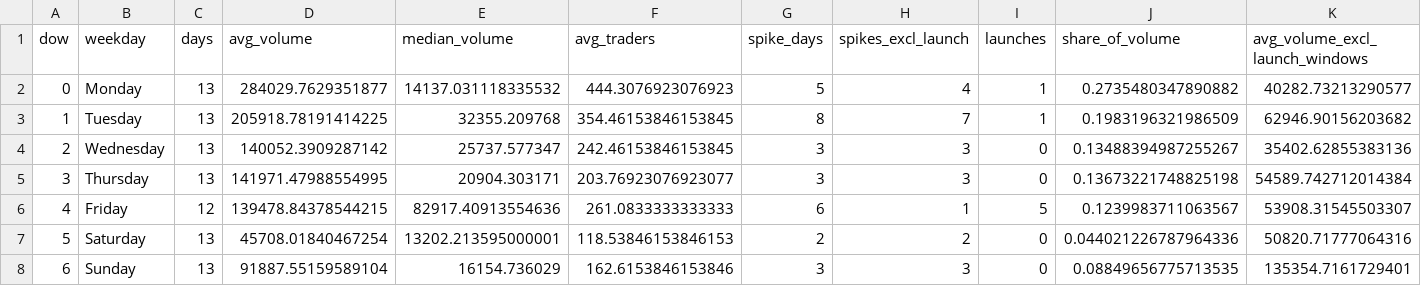
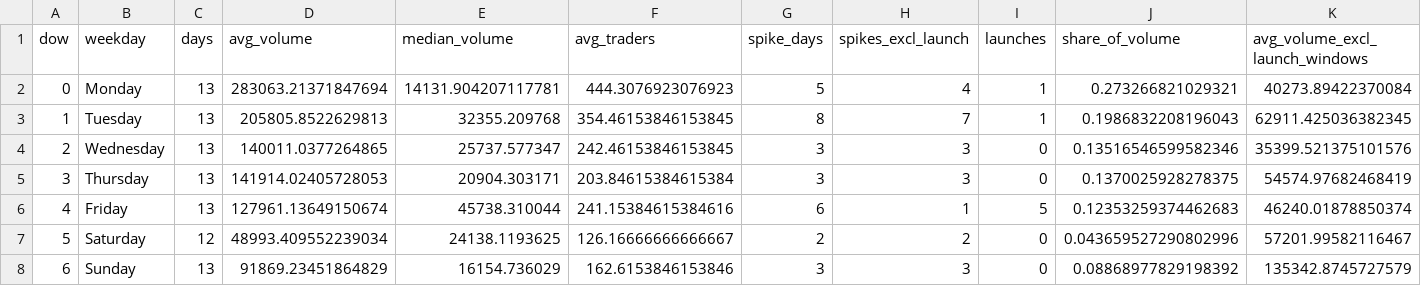
Before and after one commit to ozzyxbt/grail-analytics, a CSV file: out/day_of_week.csv, drawn as a sheet.

```diff
--- a/out/day_of_week.csv
+++ b/out/day_of_week.csv
@@ -1,8 +1,8 @@
 dow,weekday,days,avg_volume,median_volume,avg_traders,spike_days,spikes_excl_launch,launches,share_of_volume,avg_volume_excl_launch_windows
-0,Monday,13,284029.7629351877,14137.031118335532,444.3076923076923,5,4,1,0.2735480347890882,40282.73213290577
-1,Tuesday,13,205918.78191414225,32355.209768,354.46153846153845,8,7,1,0.1983196321986509,62946.90156203682
-2,Wednesday,13,140052.3909287142,25737.577347,242.46153846153845,3,3,0,0.13488394987255267,35402.62855383136
-3,Thursday,13,141971.47988554995,20904.303171,203.76923076923077,3,3,0,0.13673221748825198,54589.742712014384
-4,Friday,12,139478.84378544215,82917.40913554636,261.0833333333333,6,1,5,0.1239983711063567,53908.31545503307
-5,Saturday,13,45708.01840467254,13202.213595000001,118.53846153846153,2,2,0,0.044021226787964336,50820.71777064316
-6,Sunday,13,91887.55159589104,16154.736029,162.6153846153846,3,3,0,0.08849656775713535,135354.7161729401
+0,Monday,13,283063.21371847694,14131.904207117781,444.3076923076923,5,4,1,0.273266821029321,40273.89422370084
+1,Tuesday,13,205805.8522629813,32355.209768,354.46153846153845,8,7,1,0.1986832208196043,62911.425036382345
+2,Wednesday,13,140011.0377264865,25737.577347,242.46153846153845,3,3,0,0.13516546599582346,35399.521375101576
+3,Thursday,13,141914.02405728053,20904.303171,203.84615384615384,3,3,0,0.1370025928278375,54574.97682468419
+4,Friday,13,127961.13649150674,45738.310044,241.15384615384616,6,1,5,0.12353259374462683,46240.01878850374
+5,Saturday,12,48993.409552239034,24138.1193625,126.16666666666667,2,2,0,0.043659527290802996,57201.99582116467
+6,Sunday,13,91869.23451864829,16154.736029,162.6153846153846,3,3,0,0.08868977829198392,135342.8745727579
```
Also changed, not shown: out/exclusive_mint_cohorts.csv, out/grailist.csv, 17 other files.
